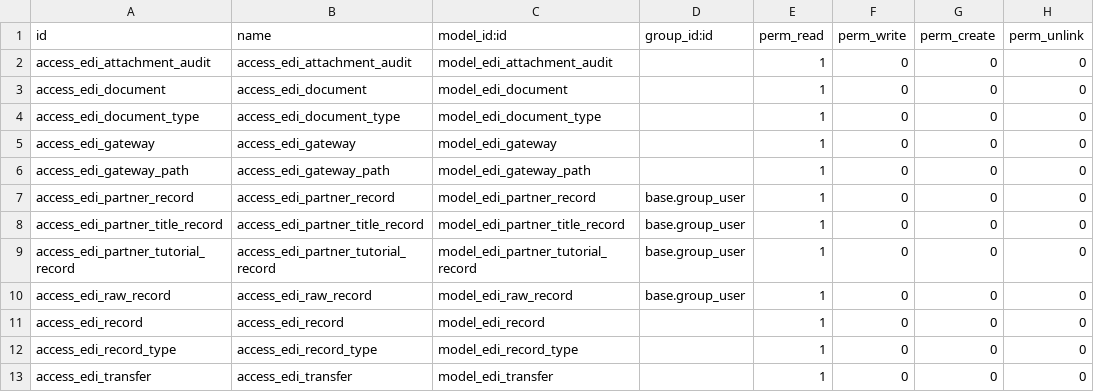
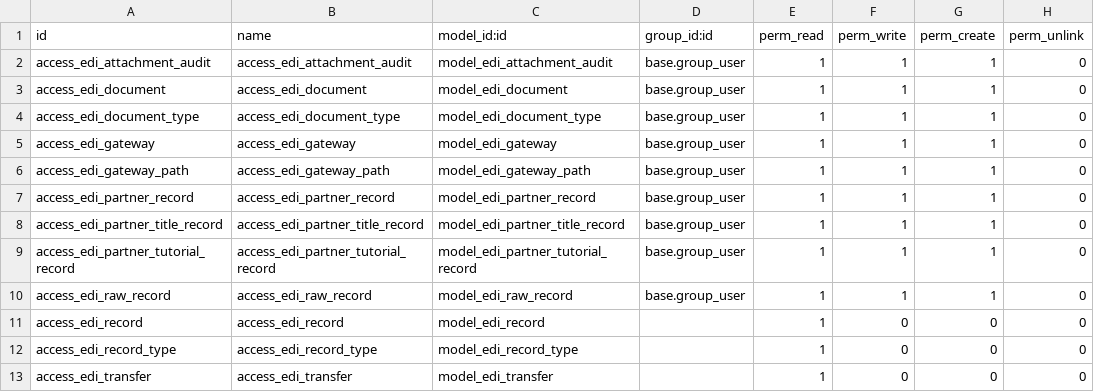
Before and after one commit to mcb30/odoo-edi, a CSV file: addons/edi/security/ir.model.access.csv, drawn as a sheet.

```diff
--- a/addons/edi/security/ir.model.access.csv
+++ b/addons/edi/security/ir.model.access.csv
@@ -1,11 +1,11 @@
 id,name,model_id:id,group_id:id,perm_read,perm_write,perm_create,perm_unlink
-access_edi_attachment_audit,access_edi_attachment_audit,model_edi_attachment_audit,,1,0,0,0
-access_edi_document,access_edi_document,model_edi_document,,1,0,0,0
-access_edi_document_type,access_edi_document_type,model_edi_document_type,,1,0,0,0
-access_edi_gateway,access_edi_gateway,model_edi_gateway,,1,0,0,0
-access_edi_gateway_path,access_edi_gateway_path,model_edi_gateway_path,,1,0,0,0
-access_edi_partner_record,access_edi_partner_record,model_edi_partner_record,base.group_user,1,0,0,0
-access_edi_partner_title_record,access_edi_partner_title_record,model_edi_partner_title_record,base.group_user,1,0,0,0
-access_edi_partner_tutorial_record,access_edi_partner_tutorial_record,model_edi_partner_tutorial_record,base.group_user,1,0,0,0
-access_edi_raw_record,access_edi_raw_record,model_edi_raw_record,base.group_user,1,0,0,0
+access_edi_attachment_audit,access_edi_attachment_audit,model_edi_attachment_audit,base.group_user,1,1,1,0
+access_edi_document,access_edi_document,model_edi_document,base.group_user,1,1,1,0
+access_edi_document_type,access_edi_document_type,model_edi_document_type,base.group_user,1,1,1,0
+access_edi_gateway,access_edi_gateway,model_edi_gateway,base.group_user,1,1,1,0
+access_edi_gateway_path,access_edi_gateway_path,model_edi_gateway_path,base.group_user,1,1,1,0
+access_edi_partner_record,access_edi_partner_record,model_edi_partner_record,base.group_user,1,1,1,0
+access_edi_partner_title_record,access_edi_partner_title_record,model_edi_partner_title_record,base.group_user,1,1,1,0
+access_edi_partner_tutorial_record,access_edi_partner_tutorial_record,model_edi_partner_tutorial_record,base.group_user,1,1,1,0
+access_edi_raw_record,access_edi_raw_record,model_edi_raw_record,base.group_user,1,1,1,0
 access_edi_record,access_edi_record,model_edi_record,,1,0,0,0
```
Also changed, not shown: addons/edi_product/security/ir.model.access.csv, addons/edi_sale/security/ir.model.access.csv, 1 other file.
